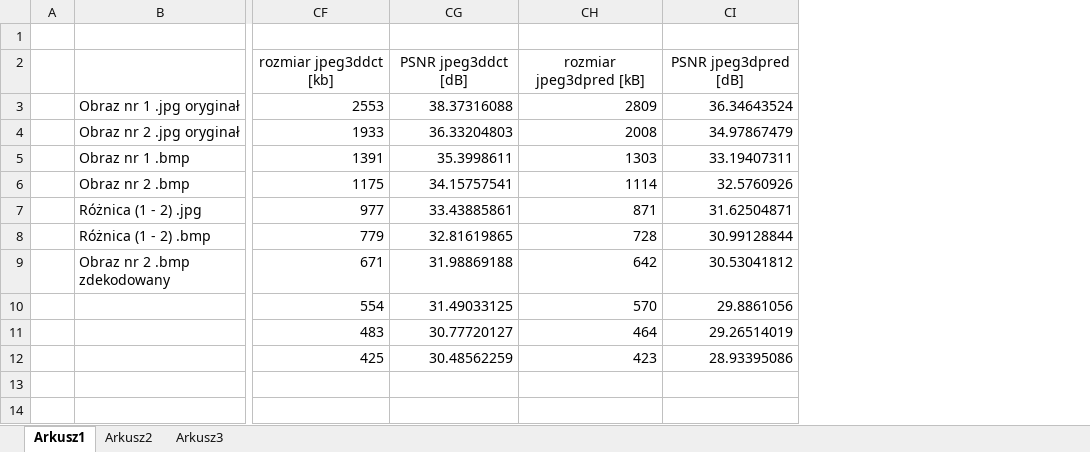
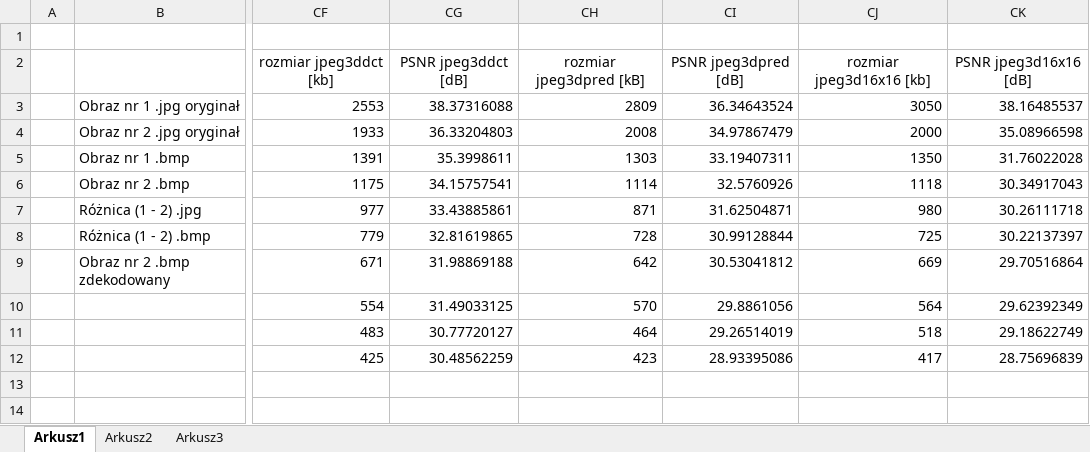
Before and after one commit to SuperSpital/Praktyki_2020_JPEG, an Excel workbook: Wyniki.xlsx, sheet Arkusz1, drawn as a sheet; only a part is shown, gaps mark what is left out; values as stored, in another font and other column widths than the file's, no borders; charts and pictures not drawn; the diff names each change by its address in the sheet, - before the commit and + after, or states it on an @@ line.

Commit message:
Add files via upload

```diff
--- a/Wyniki.xlsx (sheet Arkusz1)
+++ b/Wyniki.xlsx (sheet Arkusz1)
+column CJ, rows 2-12: rozmiar jpeg3d16x16 [kb] | 3050 | 2000 | 1350 | 1118 | 980 | 725 | 669 | 564 | 518 | 417
+column CK, rows 2-12: PSNR jpeg3d16x16 [dB] | 38.16485537 | 35.08966598 | 31.76022028 | 30.34917043 | 30.26111718 | 30.22137397 | 29.70516864 | 29.62392349 | 29.18622749 | 28.75696839
```
Also changed, not shown: charts or pictures.
